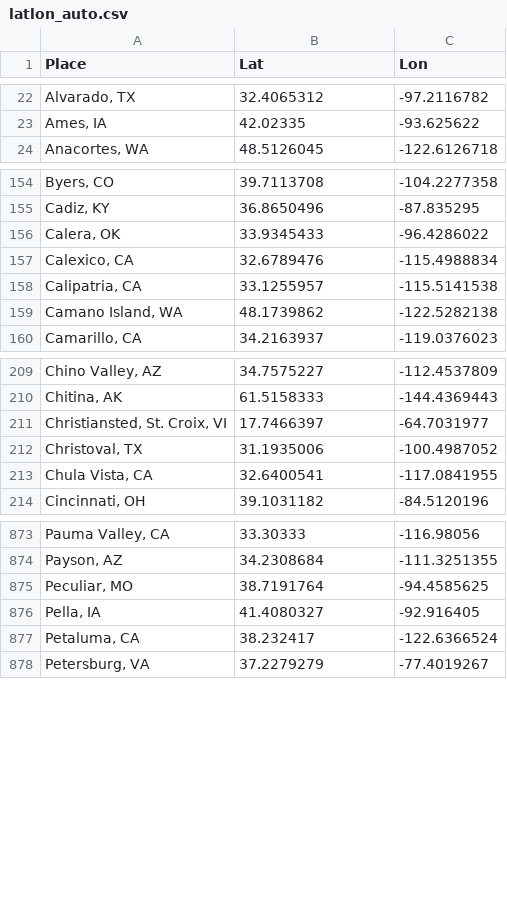
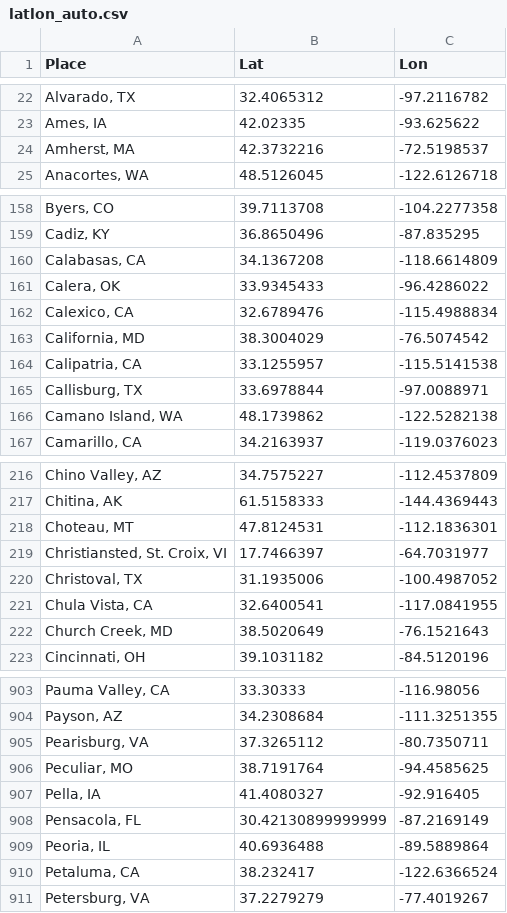
Before and after one commit to sagittandy/rusaperms, a CSV file: v2/data/latlon_auto.csv, drawn as a sheet; only a part is shown, gaps mark what is left out; the diff covers the shown part only; the diff names each change by its address in the sheet, - before the commit and + after, or states it on an @@ line.

Commit message:
June regeneration with minor script maintenance, including auto clean-up of distances with "k" or "km" appended

```diff
--- a/v2/data/latlon_auto.csv
+++ b/v2/data/latlon_auto.csv
+row 24: Amherst, MA | 42.3732216 | -72.5198537
+row 160: Calabasas, CA | 34.1367208 | -118.6614809
+row 163: California, MD | 38.3004029 | -76.5074542
+row 165: Callisburg, TX | 33.6978844 | -97.0088971
+row 218: Choteau, MT | 47.8124531 | -112.1836301
+row 222: Church Creek, MD | 38.5020649 | -76.1521643
+row 905: Pearisburg, VA | 37.3265112 | -80.7350711
+row 908: Pensacola, FL | 30.42130899999999 | -87.2169149
+row 909: Peoria, IL | 40.6936488 | -89.5889864
```
Also changed, not shown: 28 added rows elsewhere in this file, 6 other files.
